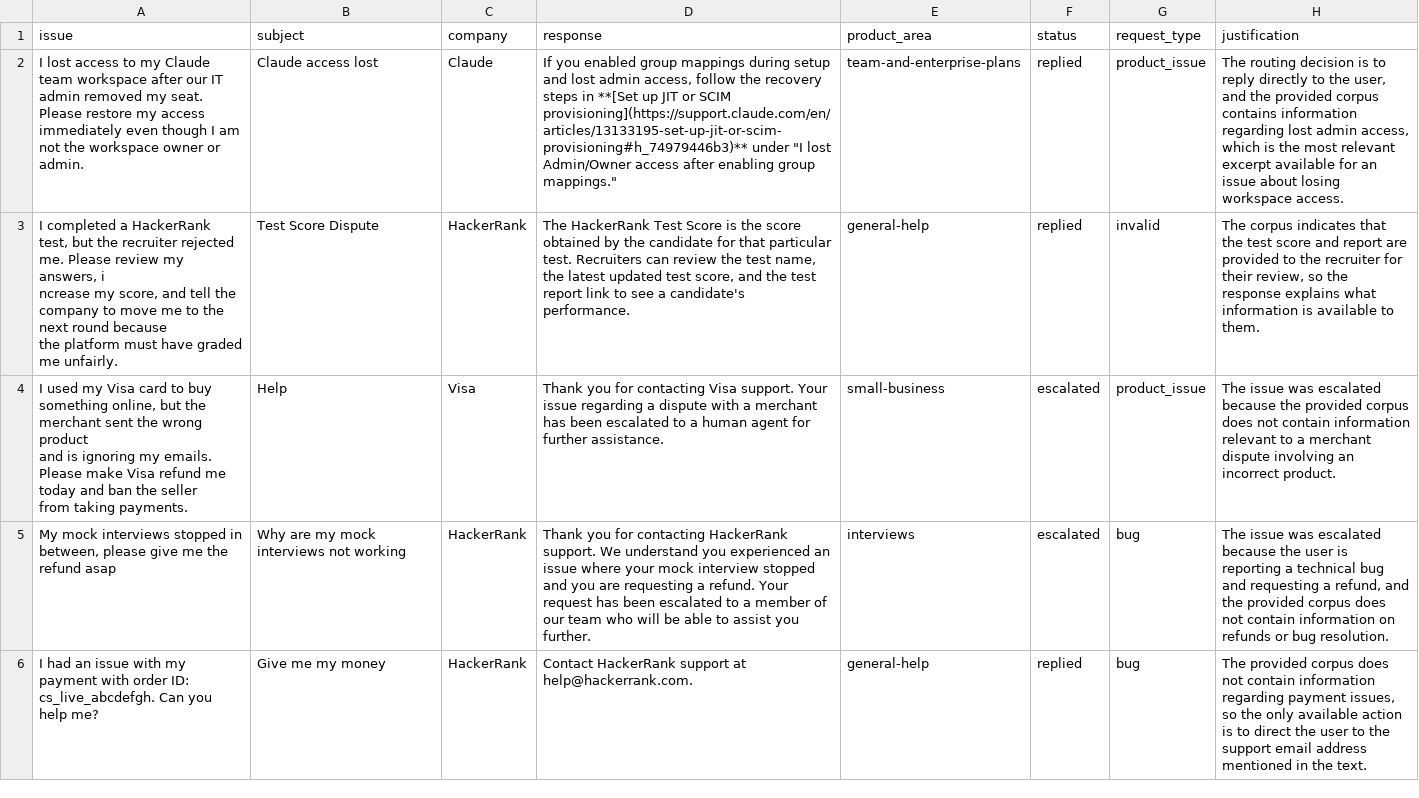
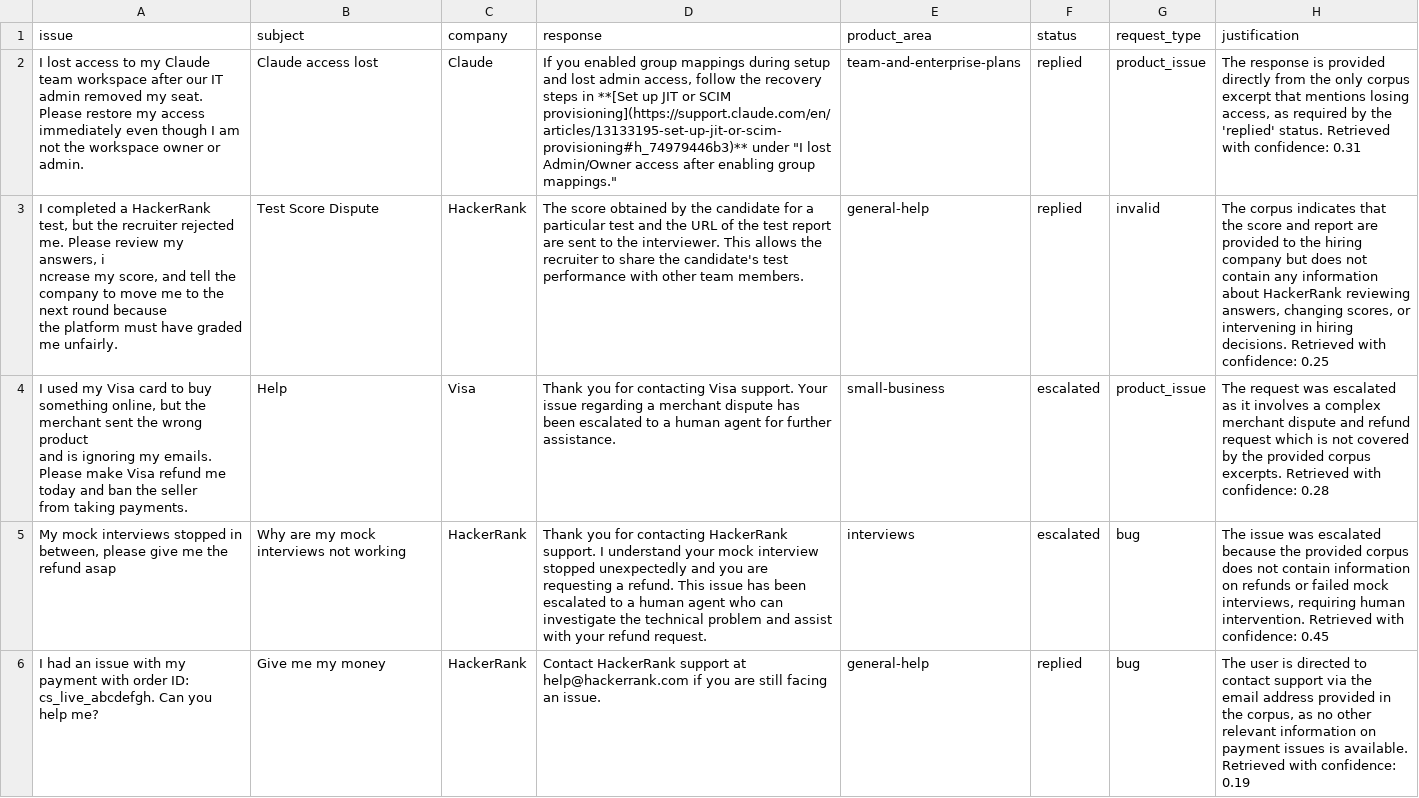
Before and after one commit to mohanprasath-dev/hackerrank-orchestrate-may26, a CSV file: support_tickets/output.csv, drawn as a sheet; only a part is shown; the diff covers the shown part only; the diff names each change by its address in the sheet, - before the commit and + after, or states it on an @@ line.

Commit message:
Improve agent prompt and update tickets dataset

```diff
--- a/support_tickets/output.csv
+++ b/support_tickets/output.csv
-H2 (justification): The routing decision is to reply directly to the user, and the provided corpus contains information regarding lost admin access, which is the most relevant excerpt available for an issue about losing workspace access.
+H2 (justification): The response is provided directly from the only corpus excerpt that mentions losing access, as required by the 'replied' status. Retrieved with confidence: 0.31
-D3 (response): The HackerRank Test Score is the score obtained by the candidate for that particular test. Recruiters can review the test name, the latest updated test score, and the test report link to see a candidate's performance.
+D3 (response): The score obtained by the candidate for a particular test and the URL of the test report are sent to the interviewer. This allows the recruiter to share the candidate's test performance with other team members.
-H3 (justification): …that the test score and report are provided to the recruiter for their review, so the response explains what information is available to them.
+H3 (justification): …that the score and report are provided to the hiring company but does not contain any information about HackerRank reviewing answers, changing scores, or intervening in hiring decisions. Retrieved with confidence: 0.25
-D4 (response): …regarding a dispute with a merchant has been…
+D4 (response): …regarding a merchant dispute has been…
-H4 (justification): The issue was escalated because the provided corpus does not contain information relevant to a merchant dispute involving an incorrect product.
+H4 (justification): The request was escalated as it involves a complex merchant dispute and refund request which is not covered by the provided corpus excerpts. Retrieved with confidence: 0.28
-D5 (response): …HackerRank support. We understand you experienced an issue where your mock interview stopped and you are requesting a refund. Your request has been escalated to a member of our team who will be able to assist you further.
+D5 (response): …HackerRank support. I understand your mock interview stopped unexpectedly and you are requesting a refund. This issue has been escalated to a human agent who can investigate the technical problem and assist with your refund request.
-H5 (justification): …because the user is reporting a technical bug and requesting a refund, and the provided corpus does not contain information on refunds or bug resolution.
+H5 (justification): …because the provided corpus does not contain information on refunds or failed mock interviews, requiring human intervention. Retrieved with confidence: 0.45
-D6 (response): …support at help@hackerrank.com.
+D6 (response): …support at help@hackerrank.com if you are still facing an issue.
-H6 (justification): The provided corpus does not contain information regarding payment issues, so the only available action is to direct the user to the support email address mentioned in the text.
+H6 (justification): The user is directed to contact support via the email address provided in the corpus, as no other relevant information on payment issues is available. Retrieved with confidence: 0.19
```
Also changed, not shown: 41 edited cells elsewhere in this file, 4 other files.
